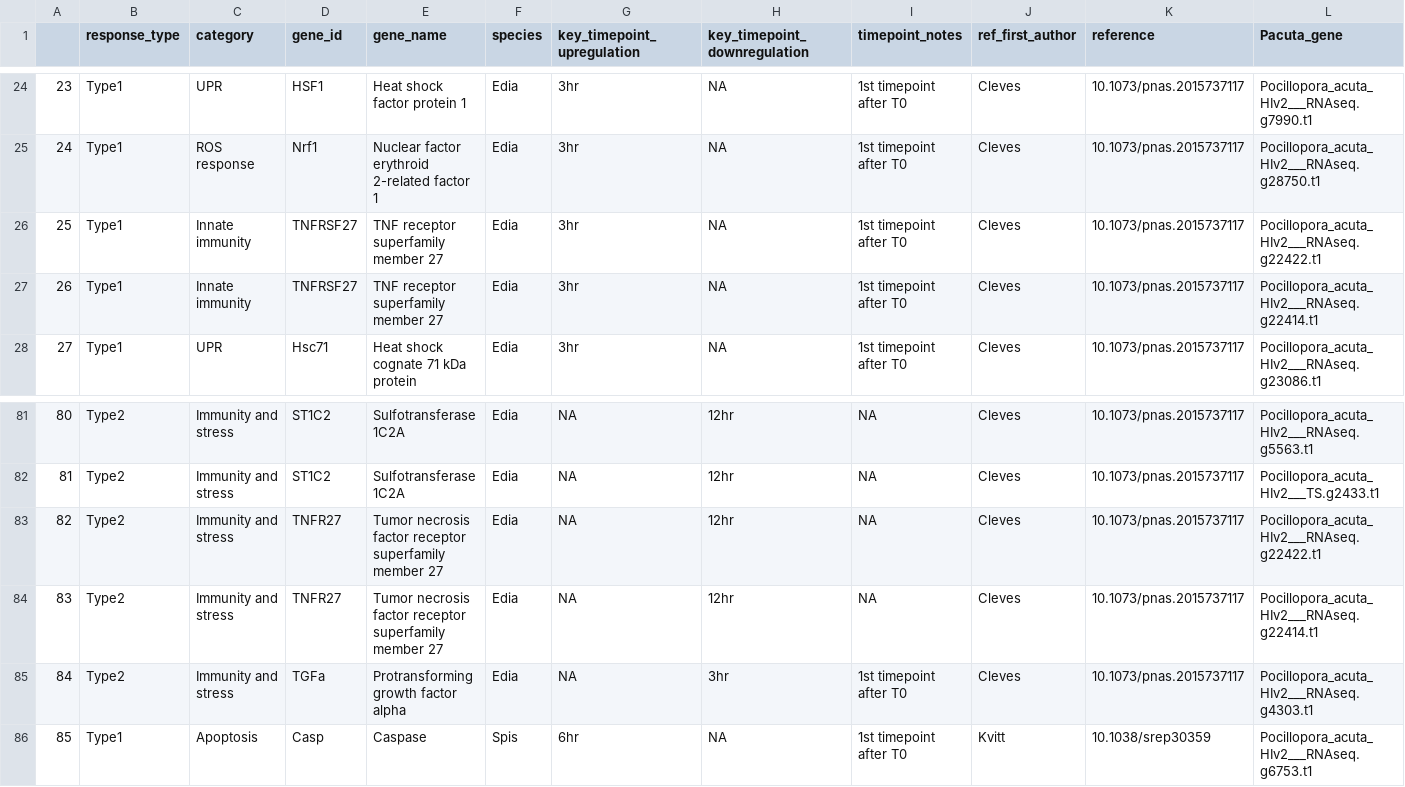
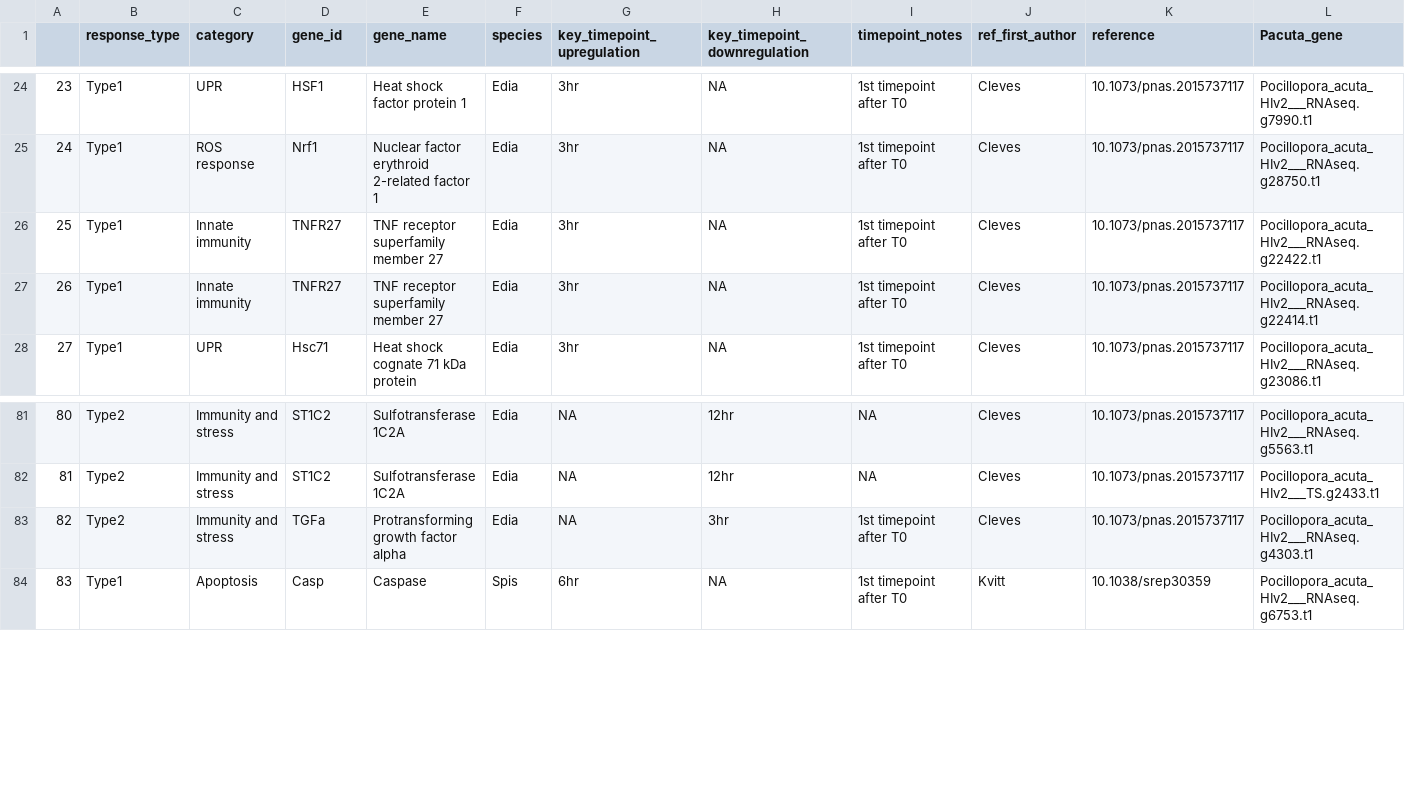
Before and after one commit to zdellaert/HI_genome_annotations, a CSV file: annotation/heatstress/HeatStressGenes_Pacuta.csv, drawn as a sheet; only a part is shown, gaps mark what is left out; removed rows and columns are numbered as before the commit, all else as after; rows hold the shown columns only; the diff names each change by its address in the sheet, - before the commit and + after, or states it on an @@ line.

```diff
--- a/annotation/heatstress/HeatStressGenes_Pacuta.csv
+++ b/annotation/heatstress/HeatStressGenes_Pacuta.csv
-D26:D27 (gene_id): TNFRSF27
+D26:D27 (gene_id): TNFR27
-row 83: 82 | Type2 | Immunity and stress | TNFR27 | Tumor necrosis factor receptor superfamily member 27 | Edia | NA | 12hr | NA | Cleves | 10.1073/pnas.2015737117 | Pocillopora_acuta_HIv2___RNAseq.g22422.t1
-row 84: 83 | Type2 | Immunity and stress | TNFR27 | Tumor necrosis factor receptor superfamily member 27 | Edia | NA | 12hr | NA | Cleves | 10.1073/pnas.2015737117 | Pocillopora_acuta_HIv2___RNAseq.g22414.t1
@@ column A renumbered from row 83 down @@
```
Also changed, not shown: annotation/heatstress/HeatStressGenes_Mcap.csv, annotation/heatstress/HeatStressGenes_Pcomp.csv, 1 other file.
